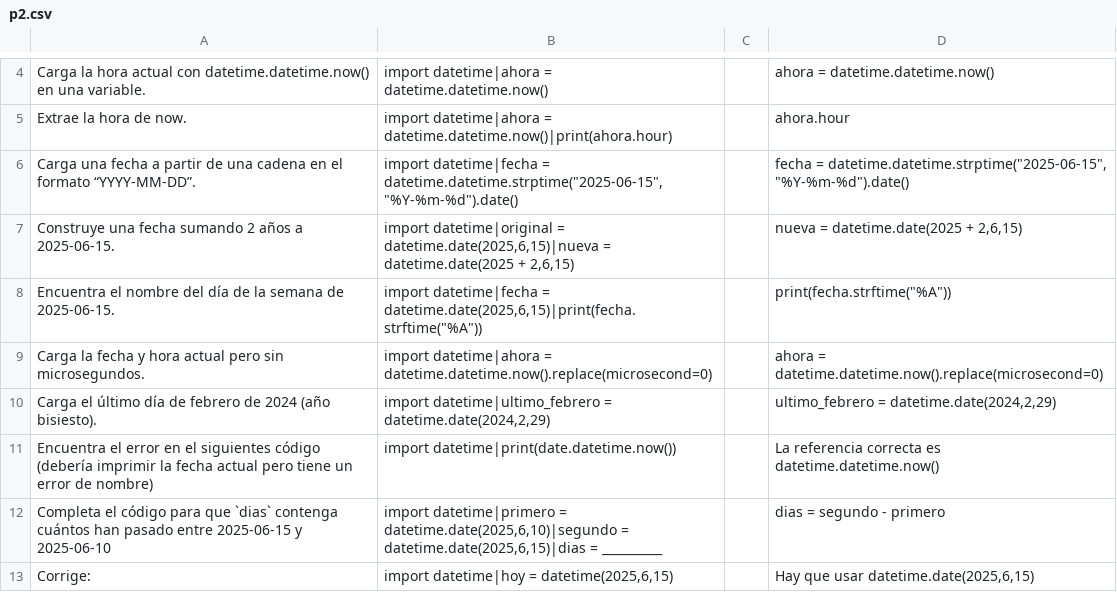
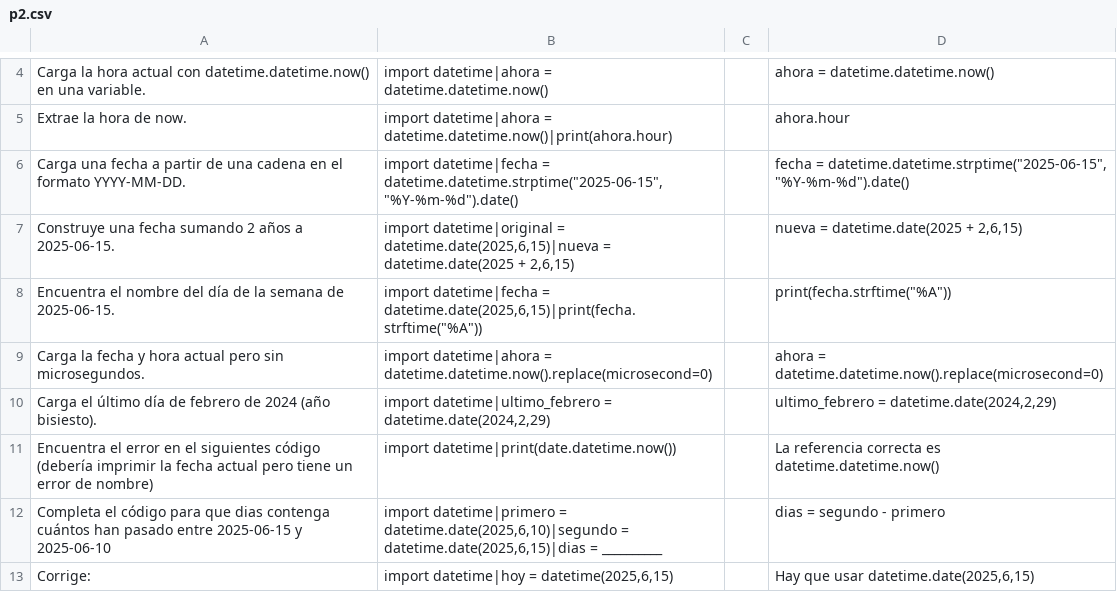
Before and after one commit to g0770/generadordeparcial, a CSV file: content/enunciados/datetime/p2.csv, drawn as a sheet; only a part is shown, gaps mark what is left out.

```diff
--- a/content/enunciados/datetime/p2.csv
+++ b/content/enunciados/datetime/p2.csv
@@ -5,3 +5,3 @@ Carga la hora actual con datetime.datetime.now() en una variable. ; import datet
 Extrae la hora de now. ; import datetime|ahora = datetime.datetime.now()|print(ahora.hour) ; ;ahora.hour
-Carga una fecha a partir de una cadena en el formato “YYYY-MM-DD”. ; import datetime|fecha = datetime.datetime.strptime("2025-06-15", "%Y-%m-%d").date() ; ;fecha = datetime.datetime.strptime("2025-06-15", "%Y-%m-%d").date()
+Carga una fecha a partir de una cadena en el formato YYYY-MM-DD. ; import datetime|fecha = datetime.datetime.strptime("2025-06-15", "%Y-%m-%d").date() ; ;fecha = datetime.datetime.strptime("2025-06-15", "%Y-%m-%d").date()
 Construye una fecha sumando 2 años a 2025-06-15. ; import datetime|original = datetime.date(2025,6,15)|nueva = datetime.date(2025 + 2,6,15) ; ;nueva = datetime.date(2025 + 2,6,15)
@@ -11,3 +11,3 @@ Carga el último día de febrero de 2024 (año bisiesto). ; import datetime|ulti
 Encuentra el error en el siguientes código (debería imprimir la fecha actual pero tiene un error de nombre) ; import datetime|print(date.datetime.now()) ; ; La referencia correcta es datetime.datetime.now()
-Completa el código para que `dias` contenga cuántos han pasado entre 2025-06-15 y 2025-06-10 ; import datetime|primero = datetime.date(2025,6,10)|segundo = datetime.date(2025,6,15)|dias = __________ ; ; dias = segundo - primero
+Completa el código para que dias contenga cuántos han pasado entre 2025-06-15 y 2025-06-10 ; import datetime|primero = datetime.date(2025,6,10)|segundo = datetime.date(2025,6,15)|dias = __________ ; ; dias = segundo - primero
 Corrige: ; import datetime|hoy = datetime(2025,6,15) ; ; Hay que usar datetime.date(2025,6,15)
```
Also changed, not shown: content/enunciados/datetime/p1.csv, 3 other files.
